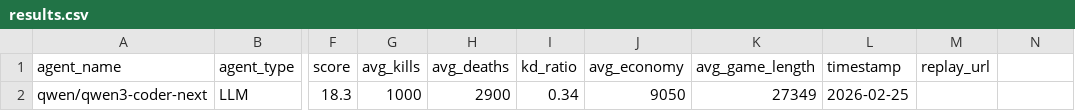
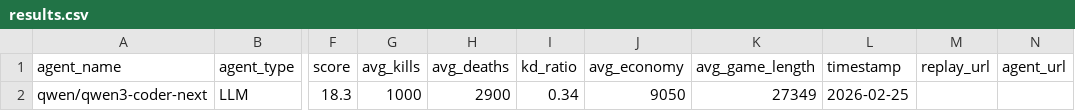
Before and after one commit to GryffindorafAviator/OpenRA-Bench, a CSV file: data/results.csv, drawn as a sheet; only a part is shown, gaps mark what is left out; the diff names each change by its address in the sheet, - before the commit and + after, or states it on an @@ line.

Commit message:
Add agent URL hyperlinks, replay downloads, and submit_with_replay endpoint
- Agent names link to GitHub/project URL when agent_url is provided
- Replay column shows download links for entries with replays
- New submit_with_replay API endpoint accepts replay file uploads
- Serves replay files from submissions/ directory via allowed_paths
- Added agent_url column to CSV schema

```diff
--- a/data/results.csv
+++ b/data/results.csv
-N1: (empty)
+N1: agent_url
```
Also changed, not shown: 2 other files.
